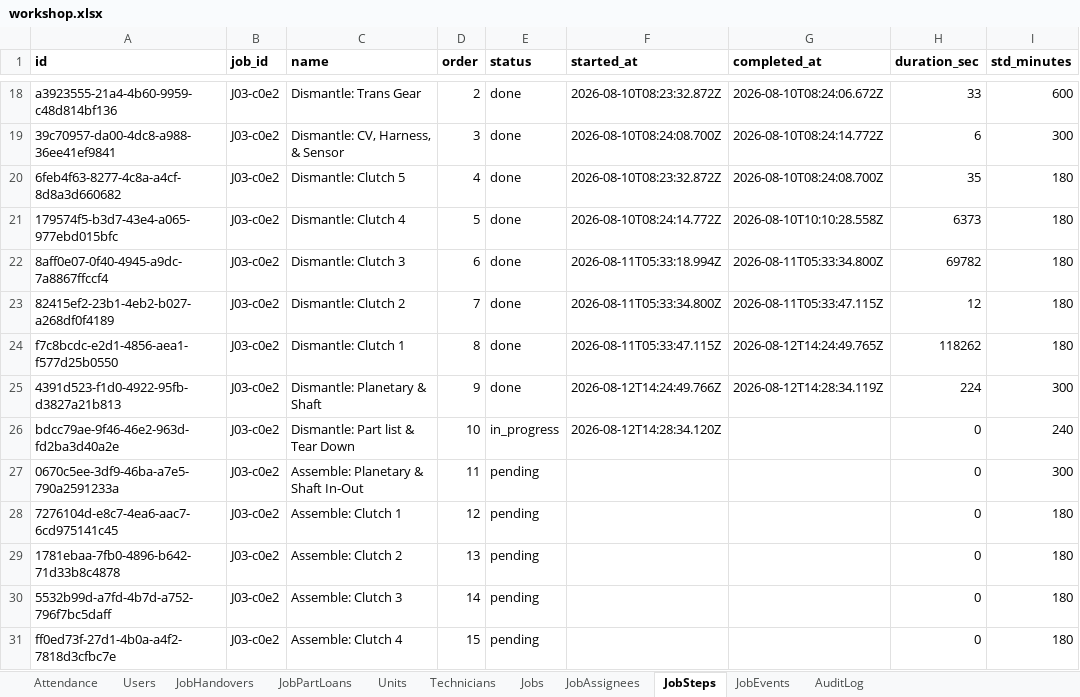
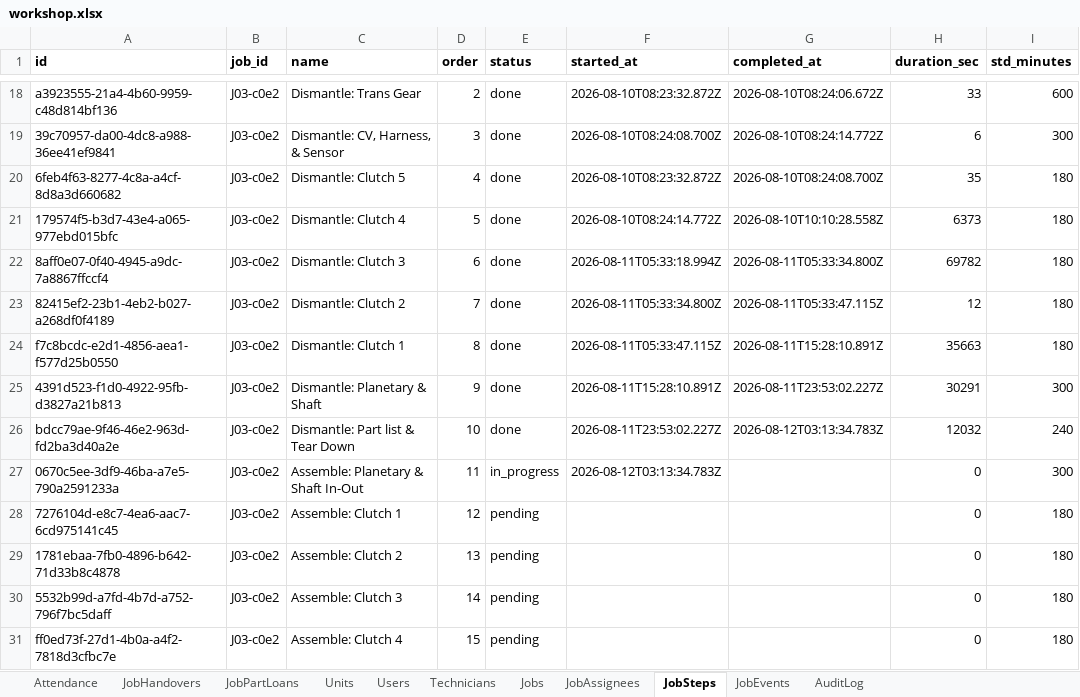
Before and after one commit to mismail26934-hub/tu-prima, an Excel workbook: data/workshop.xlsx, sheet JobSteps, drawn as a sheet; only a part is shown, gaps mark what is left out; values as stored, in another font and other column widths than the file's, no borders; the diff covers the shown part only; the diff names each change by its address in the sheet, - before the commit and + after, or states it on an @@ line.

```diff
--- a/data/workshop.xlsx (sheet JobSteps)
+++ b/data/workshop.xlsx (sheet JobSteps)
@@ sheet tab order changed: Attendance | JobHandovers | JobPartLoans | Units | Users | Technicians | Jobs | JobAssignees | JobSteps | JobEvents | AuditLog @@
-G24 (completed_at): 2026-08-12T14:24:49.765Z
+G24 (completed_at): 2026-08-11T15:28:10.891Z
-H24 (duration_sec): 118262
+H24 (duration_sec): 35663
-F25 (started_at): 2026-08-12T14:24:49.766Z
+F25 (started_at): 2026-08-11T15:28:10.891Z
-G25 (completed_at): 2026-08-12T14:28:34.119Z
+G25 (completed_at): 2026-08-11T23:53:02.227Z
-H25 (duration_sec): 224
+H25 (duration_sec): 30291
-E26 (status): in_progress
+E26 (status): done
-F26 (started_at): 2026-08-12T14:28:34.120Z
+F26 (started_at): 2026-08-11T23:53:02.227Z
-G26 (completed_at): (empty)
+G26 (completed_at): 2026-08-12T03:13:34.783Z
-H26 (duration_sec): 0
+H26 (duration_sec): 12032
-E27 (status): pending
+E27 (status): in_progress
-F27 (started_at): (empty)
+F27 (started_at): 2026-08-12T03:13:34.783Z
```
Also changed, not shown: 28 edited cells elsewhere in this sheet, sheet JobEvents, sheet AuditLog, sheet Jobs, data/backup-jobs.xlsx, 5 other files.
